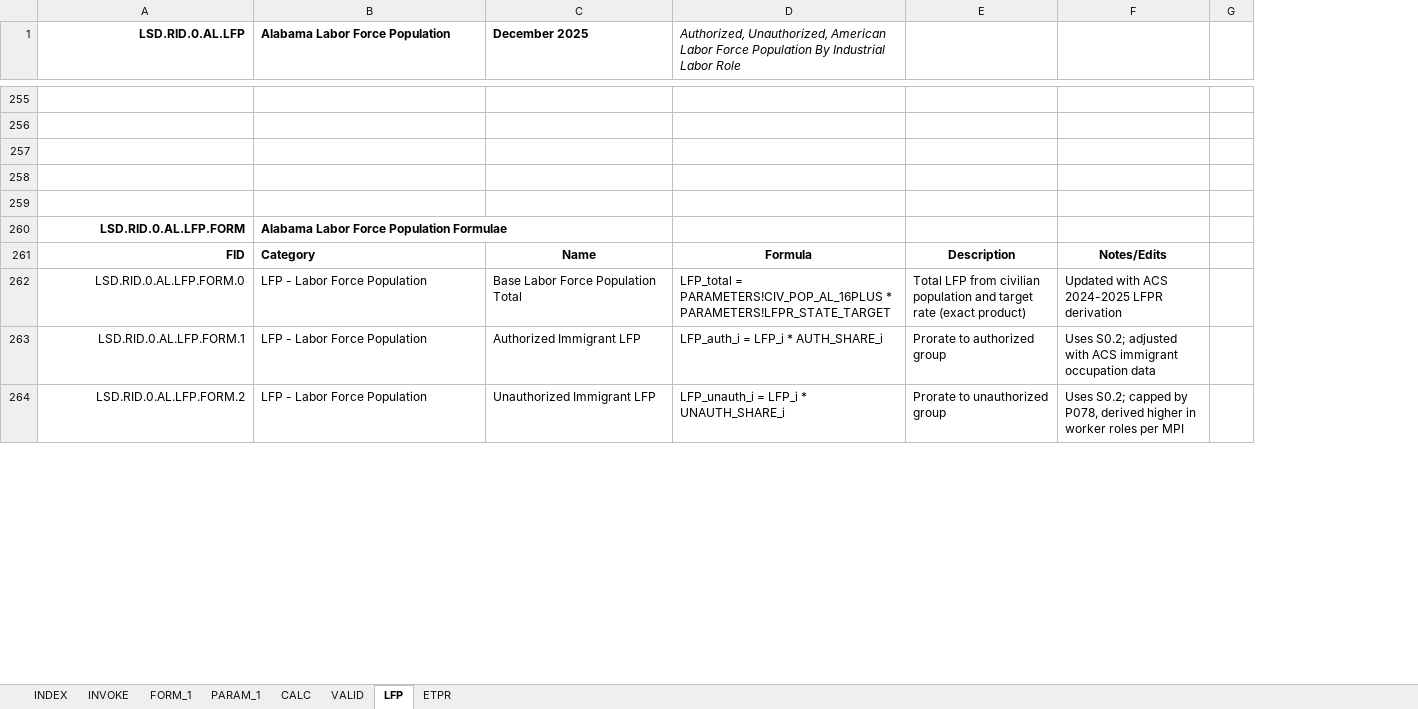
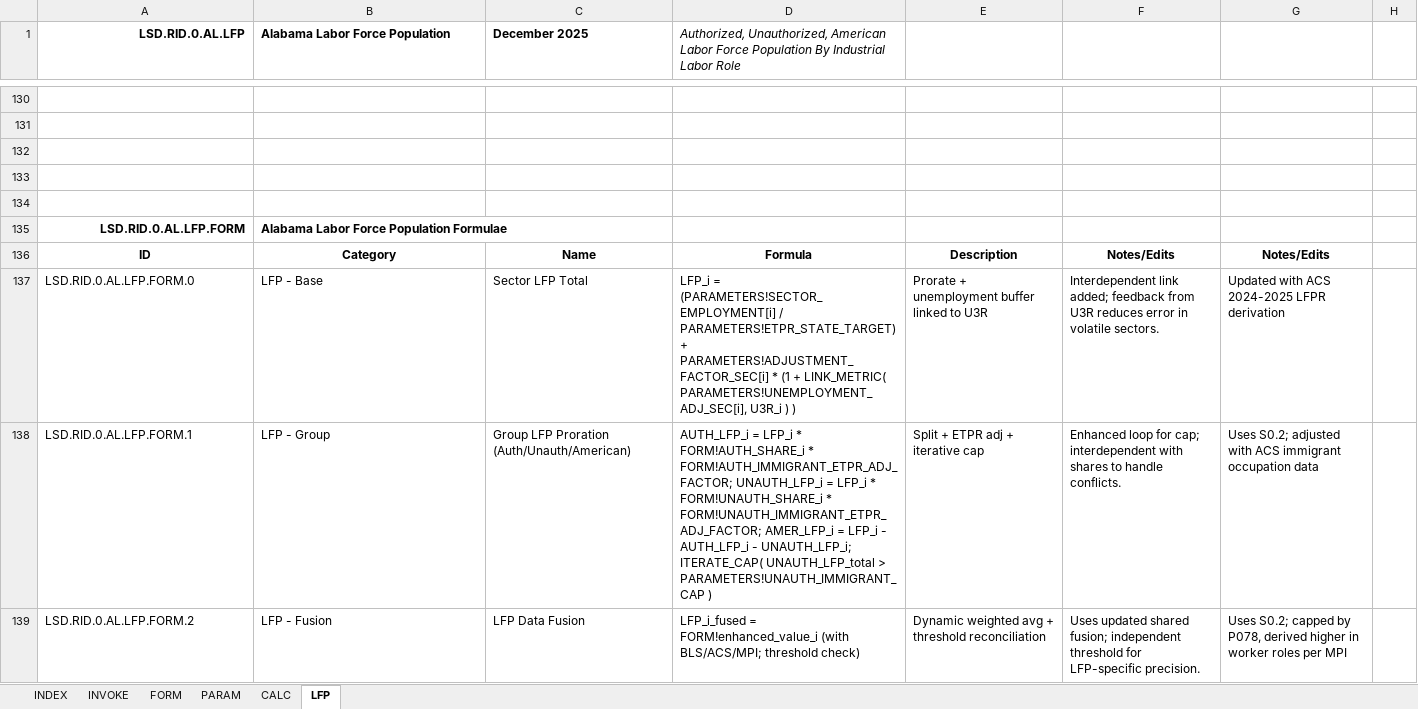
Before and after one commit to thomaspatrickwelborn/FITNESS, an Excel workbook: DES/LSD/LSD.REGION/LSD.RID.0/LSD.RID.0.AL.xlsx, sheet LFP, drawn as a sheet; only a part is shown, gaps mark what is left out; values as stored, in another font and other column widths than the file's, no borders; charts and pictures not drawn; removed rows and columns are numbered as before the commit, all else as after; the diff covers the shown part only; the diff names each change by its address in the sheet, - before the commit and + after, or states it on an @@ line.

```diff
--- a/DES/LSD/LSD.REGION/LSD.RID.0/LSD.RID.0.AL.xlsx (sheet LFP)
+++ b/DES/LSD/LSD.REGION/LSD.RID.0/LSD.RID.0.AL.xlsx (sheet LFP)
-sheet tab: FORM_1
+sheet tab: PARAM
-sheet tab: PARAM_1
-sheet tab: VALID
@@ sheet tab hidden: ETPR @@
@@ sheet tab unhidden: FORM @@
-column E, rows 261-264: Description | Total LFP from civilian population and target rate (exact product) | Prorate to authorized group | Prorate to unauthorized group
-column F, rows 261-264: Notes/Edits | Updated with ACS 2024-2025 LFPR derivation | Uses S0.2; adjusted with ACS immigrant occupation data | Uses S0.2; capped by P078, derived higher in worker roles per MPI
+column E, rows 136-139: Description | Prorate + unemployment buffer linked to U3R | Split + ETPR adj + iterative cap | Dynamic weighted avg + threshold reconciliation
+column F, rows 136-139: Notes/Edits | Interdependent link added; feedback from U3R reduces error in volatile sectors. | Enhanced loop for cap; interdependent with shares to handle conflicts. | Uses updated shared fusion; independent threshold for LFP-specific precision.
+column G, rows 136-139: Notes/Edits | Updated with ACS 2024-2025 LFPR derivation | Uses S0.2; adjusted with ACS immigrant occupation data | Uses S0.2; capped by P078, derived higher in worker roles per MPI
-A136 (LSD.RID.0.AL.LFP): FID
+A136 (LSD.RID.0.AL.LFP): ID
-A136 alignment: right
+A136 alignment: center
-B136 alignment: left
+B136 alignment: center
-A137:A139 alignment: right
+A137:A139 alignment: left
-B137 (Alabama Labor Force Population): LFP - Labor Force Population
+B137 (Alabama Labor Force Population): LFP - Base
-C137 (December 2025): Base Labor Force Population Total
+C137 (December 2025): Sector LFP Total
-D137: LFP_total = PARAMETERS!CIV_POP_AL_16PLUS * PARAMETERS!LFPR_STATE_TARGET
+D137: LFP_i = (PARAMETERS!SECTOR_EMPLOYMENT[i] / PARAMETERS!ETPR_STATE_TARGET) + PARAMETERS!ADJUSTMENT_FACTOR_SEC[i] * (1 + LINK_METRIC( PARAMETERS!UNEMPLOYMENT_ADJ_SEC[i], U3R_i ) )
-B138 (Alabama Labor Force Population): LFP - Labor Force Population
+B138 (Alabama Labor Force Population): LFP - Group
-C138 (December 2025): Authorized Immigrant LFP
+C138 (December 2025): Group LFP Proration (Auth/Unauth/American)
-D138: LFP_auth_i = LFP_i * AUTH_SHARE_i
+D138: AUTH_LFP_i = LFP_i * FORM!AUTH_SHARE_i * FORM!AUTH_IMMIGRANT_ETPR_ADJ_FACTOR; UNAUTH_LFP_i = LFP_i * FORM!UNAUTH_SHARE_i * FORM!UNAUTH_IMMIGRANT_ETPR_ADJ_FACTOR; AMER_LFP_i = LFP_i - AUTH_LFP_i - UNAUTH_LFP_i; ITERATE_CAP( UNAUTH_LFP_total > PARAMETERS!UNAUTH_IMMIGRANT_CAP )
-B139 (Alabama Labor Force Population): LFP - Labor Force Population
+B139 (Alabama Labor Force Population): LFP - Fusion
-C139 (December 2025): Unauthorized Immigrant LFP
+C139 (December 2025): LFP Data Fusion
-D139: LFP_unauth_i = LFP_i * UNAUTH_SHARE_i
+D139: LFP_i_fused = FORM!enhanced_value_i (with BLS/ACS/MPI; threshold check)
```
Also changed, not shown: 63 added rows, 128 removed rows, 193 edited cells and cell formats elsewhere in this sheet, sheet PARAM, sheet CALC, sheet INDEX, sheet INVOKE, formulas that keep their value, charts or pictures.
